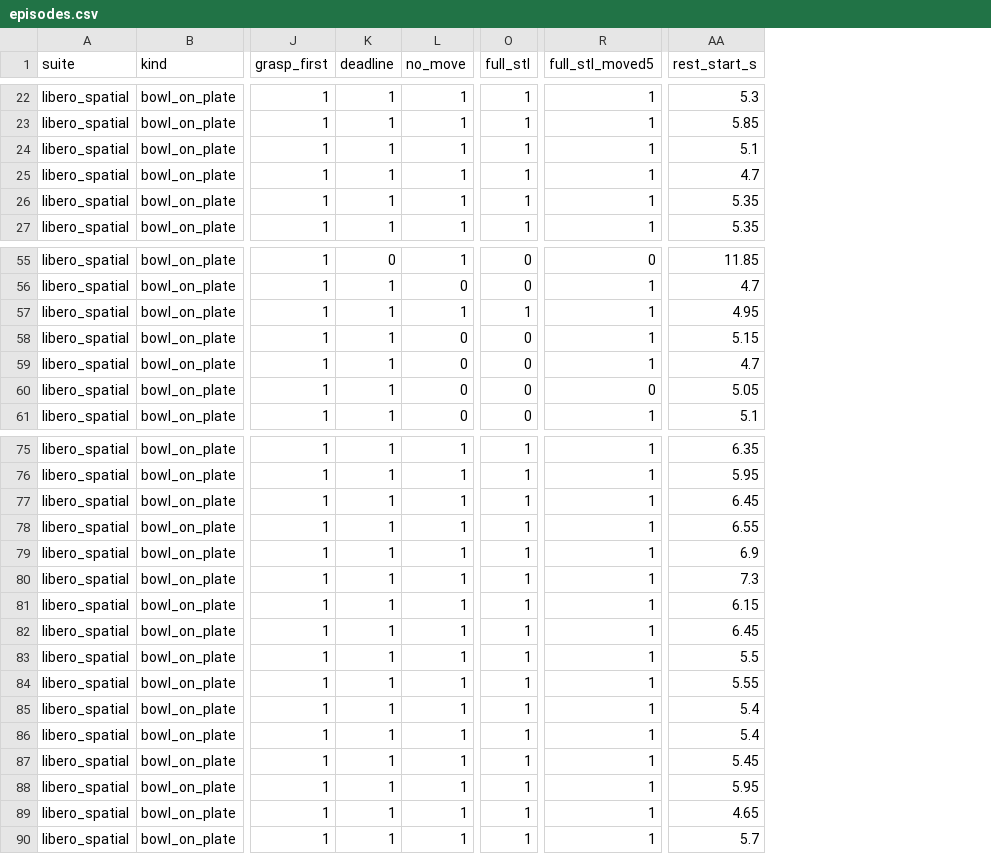
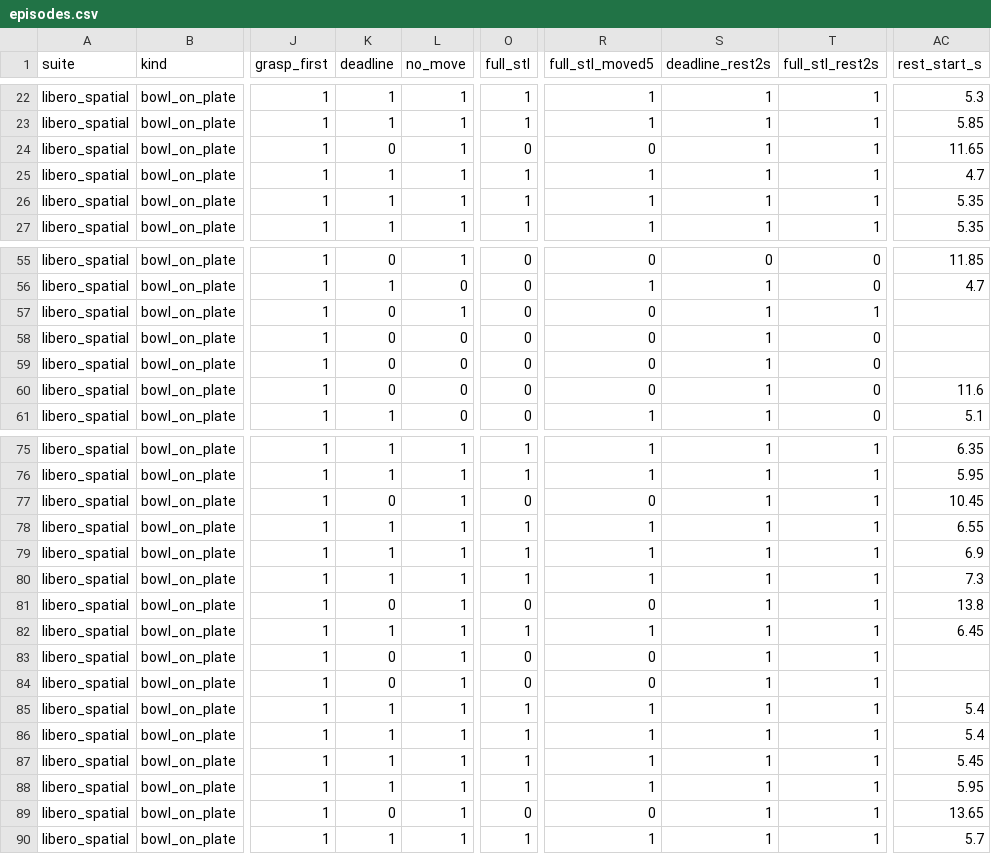
Before and after one commit to helen512/STL_formulation, a CSV file: libero_ws/eval_logs_stl_spatial/nl/episodes.csv, drawn as a sheet; only a part is shown, gaps mark what is left out; addresses are those after the commit; the diff covers the shown part only; the diff names each change by its address in the sheet, - before the commit and + after, or states it on an @@ line.

```diff
--- a/libero_ws/eval_logs_stl_spatial/nl/episodes.csv
+++ b/libero_ws/eval_logs_stl_spatial/nl/episodes.csv
+column S (deadline_rest2s), rows 22-27: all 1; rows 55-61: 0 | 1 | 1 | 1 | 1 | 1 | 1; rows 75-90: all 1
+column T (full_stl_rest2s), rows 22-27: all 1; rows 55-61: 0 | 0 | 1 | 0 | 0 | 0 | 0; rows 75-90: all 1
-K24 (deadline): 1
+K24 (deadline): 0
-O24 (full_stl): 1
+O24 (full_stl): 0
-R24 (full_stl_moved5): 1
+R24 (full_stl_moved5): 0
-AC24 (rest_start_s): 5.1
+AC24 (rest_start_s): 11.65
-K57:K60 (deadline): 1
+K57:K60 (deadline): 0
-O57 (full_stl): 1
+O57 (full_stl): 0
-R57:R59 (full_stl_moved5): 1
+R57:R59 (full_stl_moved5): 0
-AC57 (rest_start_s): 4.95
+AC57 (rest_start_s): (empty)
-AC58 (rest_start_s): 5.15
+AC58 (rest_start_s): (empty)
-AC59 (rest_start_s): 4.7
+AC59 (rest_start_s): (empty)
-AC60 (rest_start_s): 5.05
+AC60 (rest_start_s): 11.6
-K77 (deadline): 1
+K77 (deadline): 0
-O77 (full_stl): 1
+O77 (full_stl): 0
-R77 (full_stl_moved5): 1
+R77 (full_stl_moved5): 0
-AC77 (rest_start_s): 6.45
+AC77 (rest_start_s): 10.45
-K81 (deadline): 1
+K81 (deadline): 0
-O81 (full_stl): 1
+O81 (full_stl): 0
-R81 (full_stl_moved5): 1
+R81 (full_stl_moved5): 0
-AC81 (rest_start_s): 6.15
+AC81 (rest_start_s): 13.8
-K83:K84 (deadline): 1
+K83:K84 (deadline): 0
-O83:O84 (full_stl): 1
+O83:O84 (full_stl): 0
-R83:R84 (full_stl_moved5): 1
+R83:R84 (full_stl_moved5): 0
-AC83 (rest_start_s): 5.5
+AC83 (rest_start_s): (empty)
-AC84 (rest_start_s): 5.55
+AC84 (rest_start_s): (empty)
-K89 (deadline): 1
+K89 (deadline): 0
-O89 (full_stl): 1
+O89 (full_stl): 0
-R89 (full_stl_moved5): 1
+R89 (full_stl_moved5): 0
-AC89 (rest_start_s): 4.65
+AC89 (rest_start_s): 13.65
```
Also changed, not shown: 59 edited cells elsewhere in this file, libero_ws/eval_logs_stl_spatial/nl/episodes_grasp_lift_0.02.csv, libero_ws/eval_logs_stl_spatial/stl/episodes.csv, 9 other files.
